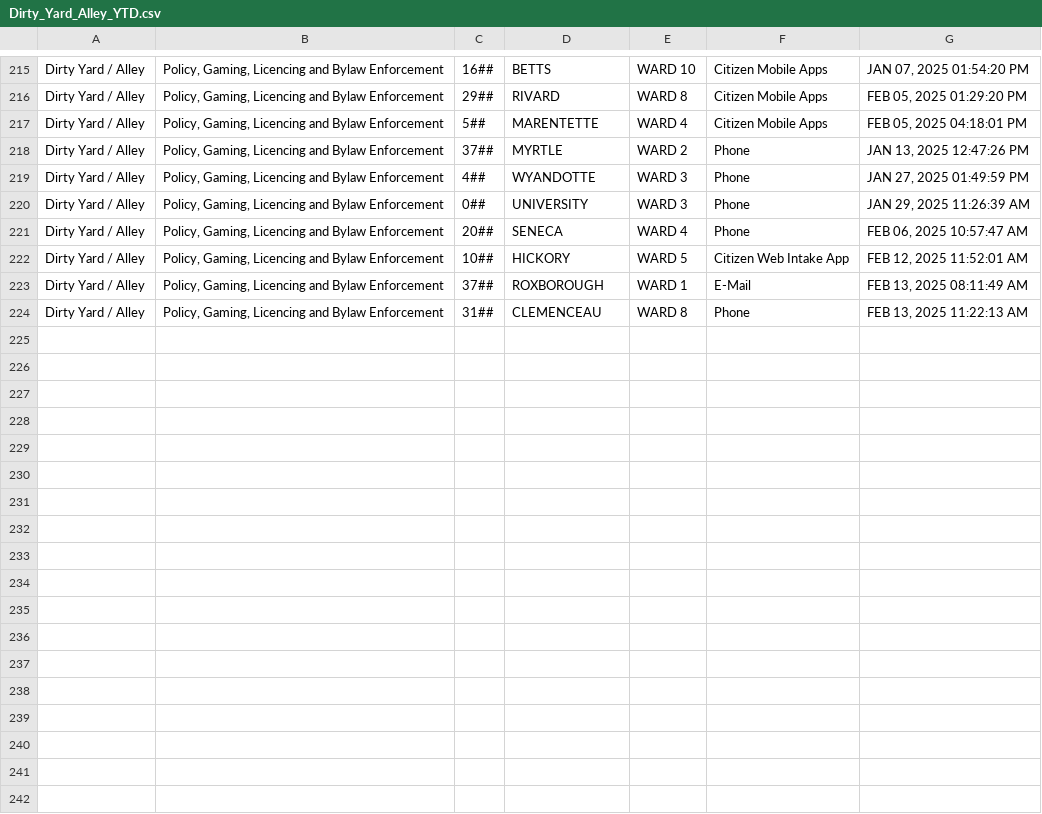
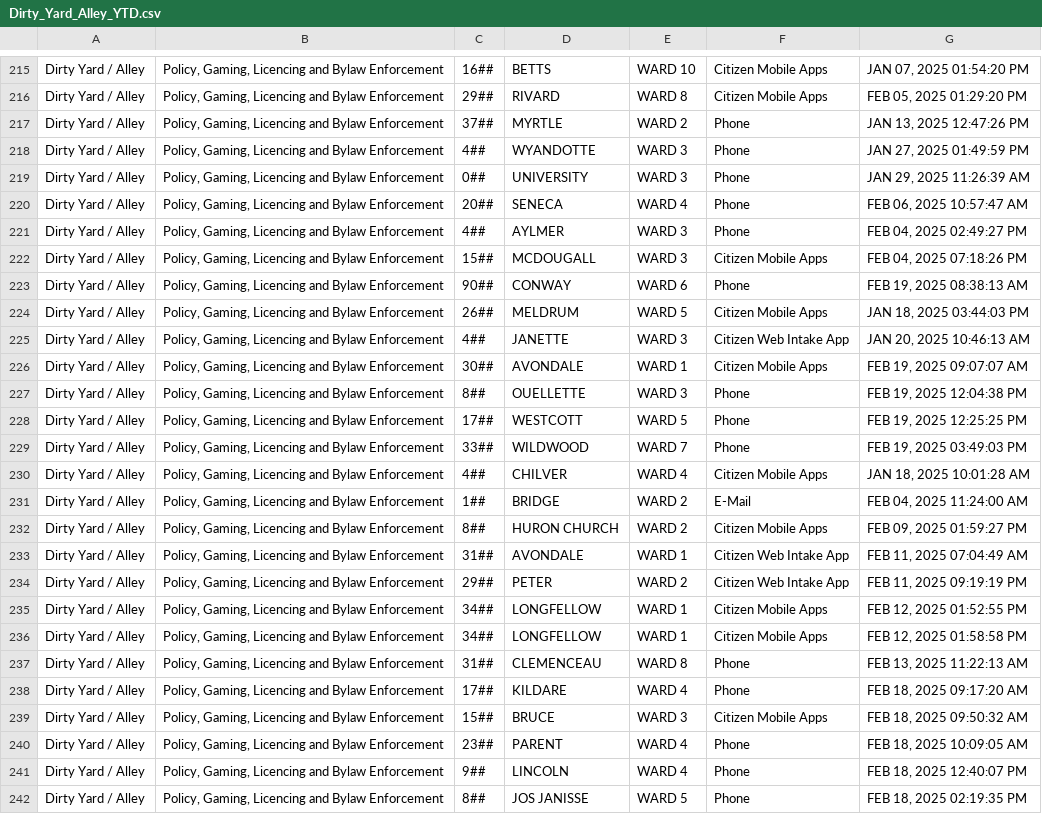
Before and after one commit to dntiontk/windsor-opendata, a CSV file: raw/uncategorized/Dirty_Yard_Alley_YTD.csv, drawn as a sheet; only a part is shown, gaps mark what is left out; the diff covers the shown part only.

```diff
--- a/raw/uncategorized/Dirty_Yard_Alley_YTD.csv
+++ b/raw/uncategorized/Dirty_Yard_Alley_YTD.csv
@@ -216,3 +216,2 @@
 "Dirty Yard / Alley","Policy, Gaming, Licencing and Bylaw Enforcement","29##","RIVARD","WARD 8","Citizen Mobile Apps","FEB 05, 2025 01:29:20 PM"
-"Dirty Yard / Alley","Policy, Gaming, Licencing and Bylaw Enforcement","5##","MARENTETTE","WARD 4","Citizen Mobile Apps","FEB 05, 2025 04:18:01 PM"
 "Dirty Yard / Alley","Policy, Gaming, Licencing and Bylaw Enforcement","37##","MYRTLE","WARD 2","Phone","JAN 13, 2025 12:47:26 PM"
@@ -221,4 +220,23 @@
 "Dirty Yard / Alley","Policy, Gaming, Licencing and Bylaw Enforcement","20##","SENECA","WARD 4","Phone","FEB 06, 2025 10:57:47 AM"
-"Dirty Yard / Alley","Policy, Gaming, Licencing and Bylaw Enforcement","10##","HICKORY","WARD 5","Citizen Web Intake App","FEB 12, 2025 11:52:01 AM"
-"Dirty Yard / Alley","Policy, Gaming, Licencing and Bylaw Enforcement","37##","ROXBOROUGH","WARD 1","E-Mail","FEB 13, 2025 08:11:49 AM"
+"Dirty Yard / Alley","Policy, Gaming, Licencing and Bylaw Enforcement","4##","AYLMER","WARD 3","Phone","FEB 04, 2025 02:49:27 PM"
+"Dirty Yard / Alley","Policy, Gaming, Licencing and Bylaw Enforcement","15##","MCDOUGALL","WARD 3","Citizen Mobile Apps","FEB 04, 2025 07:18:26 PM"
+"Dirty Yard / Alley","Policy, Gaming, Licencing and Bylaw Enforcement","90##","CONWAY","WARD 6","Phone","FEB 19, 2025 08:38:13 AM"
+"Dirty Yard / Alley","Policy, Gaming, Licencing and Bylaw Enforcement","26##","MELDRUM","WARD 5","Citizen Mobile Apps","JAN 18, 2025 03:44:03 PM"
+"Dirty Yard / Alley","Policy, Gaming, Licencing and Bylaw Enforcement","4##","JANETTE","WARD 3","Citizen Web Intake App","JAN 20, 2025 10:46:13 AM"
+"Dirty Yard / Alley","Policy, Gaming, Licencing and Bylaw Enforcement","30##","AVONDALE","WARD 1","Citizen Mobile Apps","FEB 19, 2025 09:07:07 AM"
+"Dirty Yard / Alley","Policy, Gaming, Licencing and Bylaw Enforcement","8##","OUELLETTE","WARD 3","Phone","FEB 19, 2025 12:04:38 PM"
+"Dirty Yard / Alley","Policy, Gaming, Licencing and Bylaw Enforcement","17##","WESTCOTT","WARD 5","Phone","FEB 19, 2025 12:25:25 PM"
+"Dirty Yard / Alley","Policy, Gaming, Licencing and Bylaw Enforcement","33##","WILDWOOD","WARD 7","Phone","FEB 19, 2025 03:49:03 PM"
+"Dirty Yard / Alley","Policy, Gaming, Licencing and Bylaw Enforcement","4##","CHILVER","WARD 4","Citizen Mobile Apps","JAN 18, 2025 10:01:28 AM"
+"Dirty Yard / Alley","Policy, Gaming, Licencing and Bylaw Enforcement","1##","BRIDGE","WARD 2","E-Mail","FEB 04, 2025 11:24:00 AM"
+"Dirty Yard / Alley","Policy, Gaming, Licencing and Bylaw Enforcement","8##","HURON CHURCH","WARD 2","Citizen Mobile Apps","FEB 09, 2025 01:59:27 PM"
+"Dirty Yard / Alley","Policy, Gaming, Licencing and Bylaw Enforcement","31##","AVONDALE","WARD 1","Citizen Web Intake App","FEB 11, 2025 07:04:49 AM"
+"Dirty Yard / Alley","Policy, Gaming, Licencing and Bylaw Enforcement","29##","PETER","WARD 2","Citizen Web Intake App","FEB 11, 2025 09:19:19 PM"
+"Dirty Yard / Alley","Policy, Gaming, Licencing and Bylaw Enforcement","34##","LONGFELLOW","WARD 1","Citizen Mobile Apps","FEB 12, 2025 01:52:55 PM"
+"Dirty Yard / Alley","Policy, Gaming, Licencing and Bylaw Enforcement","34##","LONGFELLOW","WARD 1","Citizen Mobile Apps","FEB 12, 2025 01:58:58 PM"
 "Dirty Yard / Alley","Policy, Gaming, Licencing and Bylaw Enforcement","31##","CLEMENCEAU","WARD 8","Phone","FEB 13, 2025 11:22:13 AM"
+"Dirty Yard / Alley","Policy, Gaming, Licencing and Bylaw Enforcement","17##","KILDARE","WARD 4","Phone","FEB 18, 2025 09:17:20 AM"
+"Dirty Yard / Alley","Policy, Gaming, Licencing and Bylaw Enforcement","15##","BRUCE","WARD 3","Citizen Mobile Apps","FEB 18, 2025 09:50:32 AM"
+"Dirty Yard / Alley","Policy, Gaming, Licencing and Bylaw Enforcement","23##","PARENT","WARD 4","Phone","FEB 18, 2025 10:09:05 AM"
+"Dirty Yard / Alley","Policy, Gaming, Licencing and Bylaw Enforcement","9##","LINCOLN","WARD 4","Phone","FEB 18, 2025 12:40:07 PM"
+"Dirty Yard / Alley","Policy, Gaming, Licencing and Bylaw Enforcement","8##","JOS JANISSE","WARD 5","Phone","FEB 18, 2025 02:19:35 PM"
```
Also changed, not shown: 10 added rows and 5 moved rows elsewhere in this file, raw/garbage/Garbage_Not_Collected_YTD.csv, raw/parks-and-trails/Parks_Maintenance_YTD.csv, 33 other files.
